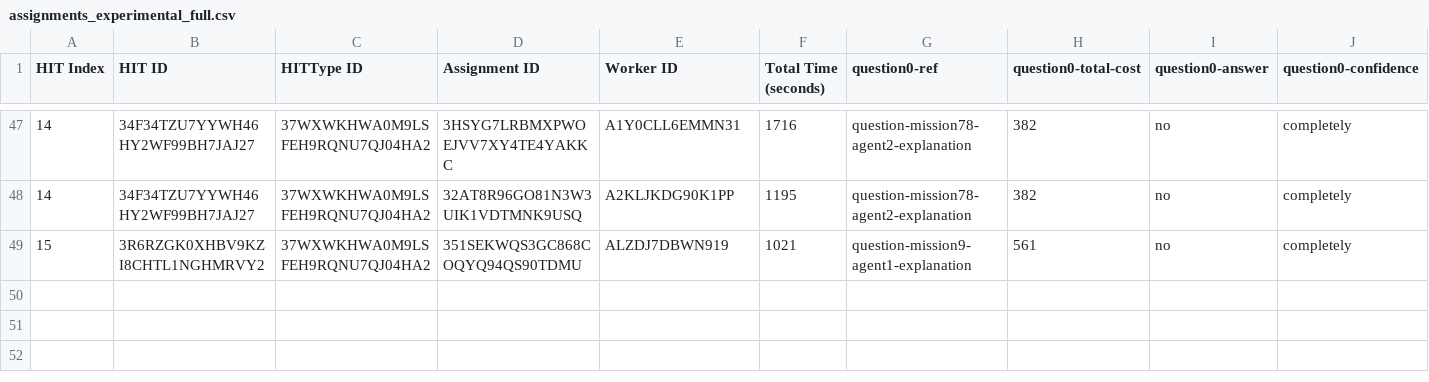
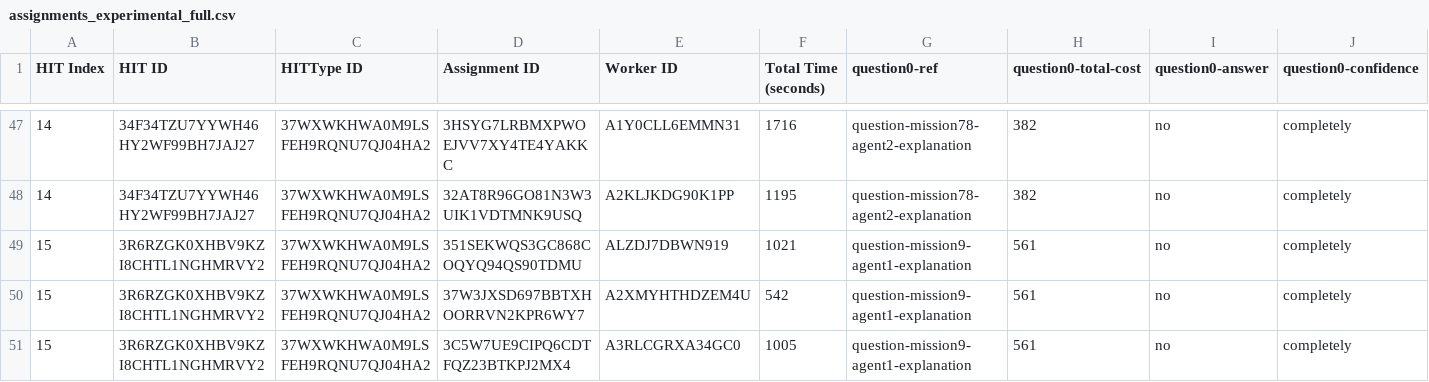
Before and after one commit to cmu-able/explainable-planning, a CSV file: XPlanningEvaluation/resources/mobilerobot/study/prefalign/mturk/assignments/assignments_experimental_full.csv, drawn as a sheet; only a part is shown, gaps mark what is left out; rows hold the shown columns only; the diff names each change by its address in the sheet, - before the commit and + after, or states it on an @@ line.

Commit message:
Updated assignments_experimental_full.csv: HIT index 15 (3/3)

```diff
--- a/XPlanningEvaluation/resources/mobilerobot/study/prefalign/mturk/assignments/assignments_experimental_full.csv
+++ b/XPlanningEvaluation/resources/mobilerobot/study/prefalign/mturk/assignments/assignments_experimental_full.csv
+row 50: 15 | 3R6RZGK0XHBV9KZI8CHTL1NGHMRVY2 | 37WXWKHWA0M9LSFEH9RQNU7QJ04HA2 | 37W3JXSD697BBTXHOORRVN2KPR6WY7 | A2XMYHTHDZEM4U | 542 | question-mission9-agent1-explanation | 561 | no | completely
+row 51: 15 | 3R6RZGK0XHBV9KZI8CHTL1NGHMRVY2 | 37WXWKHWA0M9LSFEH9RQNU7QJ04HA2 | 3C5W7UE9CIPQ6CDTFQZ23BTKPJ2MX4 | A3RLCGRXA34GC0 | 1005 | question-mission9-agent1-explanation | 561 | no | completely
```
